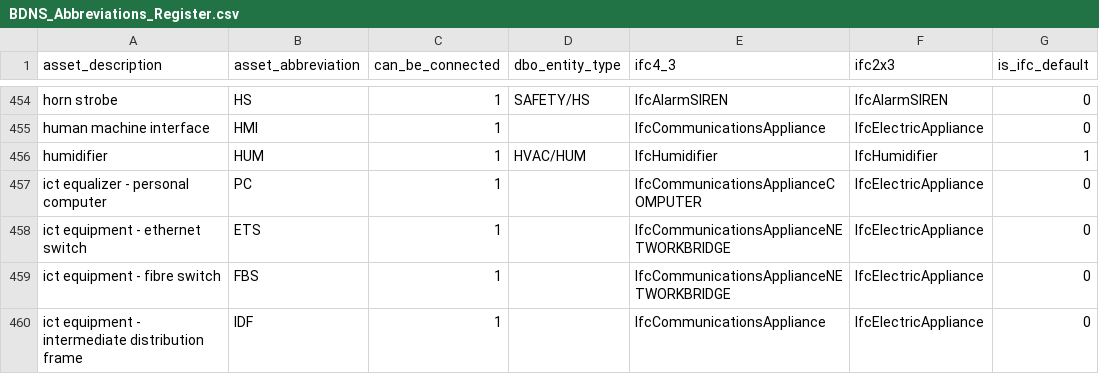
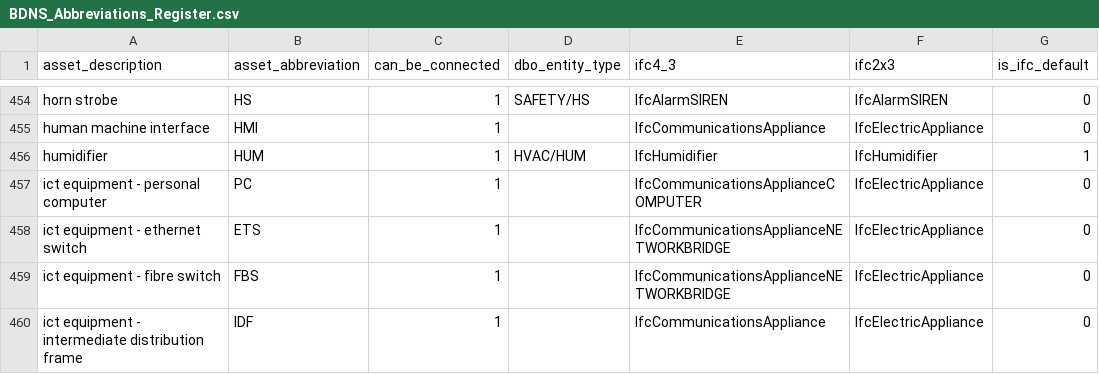
Before and after one commit to theodi/BDNS, a CSV file: BDNS_Abbreviations_Register.csv, drawn as a sheet; only a part is shown, gaps mark what is left out.

Commit message:
BUGFIX - `ict equalizer` -> `ict equipment`

```diff
--- a/BDNS_Abbreviations_Register.csv
+++ b/BDNS_Abbreviations_Register.csv
@@ -456,3 +456,3 @@ human machine interface,HMI,1,,IfcCommunicationsAppliance,IfcElectricAppliance,0
 humidifier,HUM,1,HVAC/HUM,IfcHumidifier,IfcHumidifier,1
-ict equalizer - personal computer,PC,1,,IfcCommunicationsApplianceCOMPUTER,IfcElectricAppliance,0
+ict equipment - personal computer,PC,1,,IfcCommunicationsApplianceCOMPUTER,IfcElectricAppliance,0
 ict equipment - ethernet switch,ETS,1,,IfcCommunicationsApplianceNETWORKBRIDGE,IfcElectricAppliance,0
```
